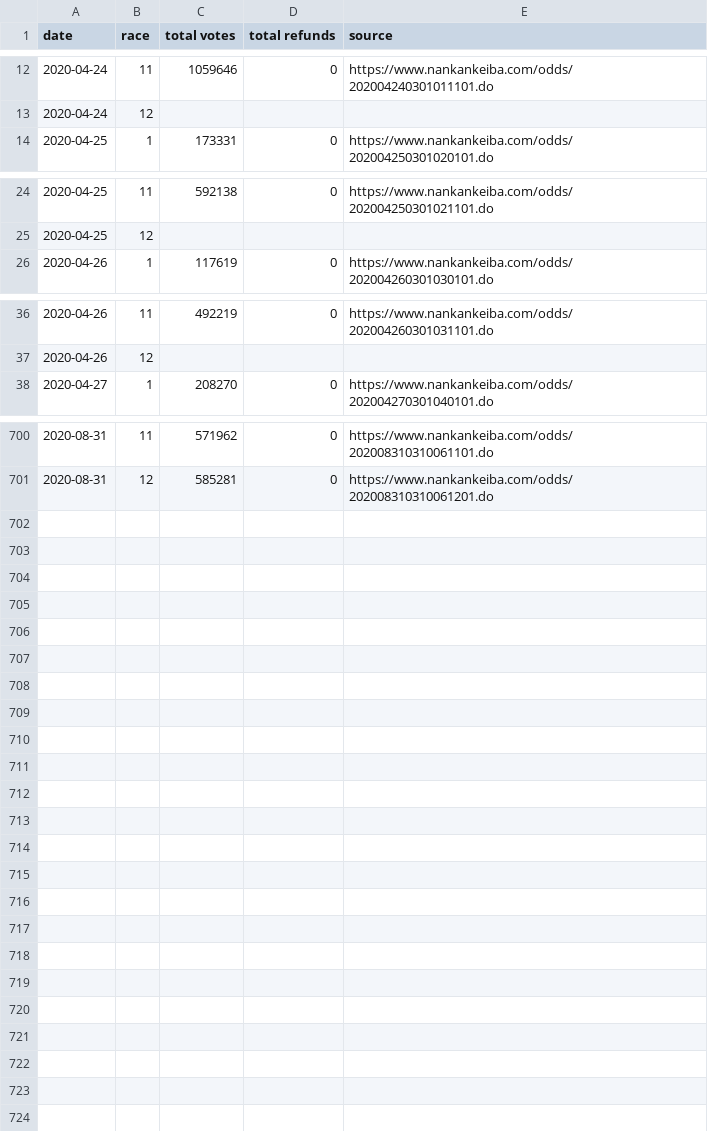
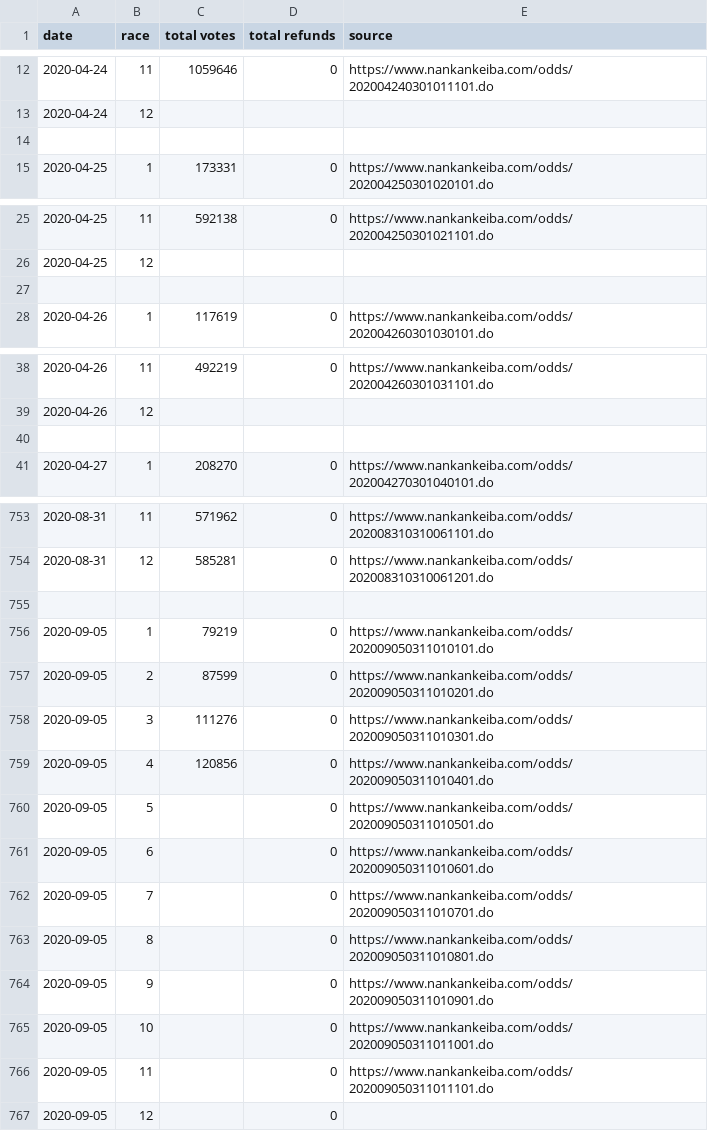
Before and after one commit to yuw/banei-votes, a CSV file: banei-votes-2020.csv, drawn as a sheet; only a part is shown, gaps mark what is left out; the diff covers the shown part only.

```diff
--- a/banei-votes-2020.csv
+++ b/banei-votes-2020.csv
@@ -13,2 +13,3 @@
 2020-04-24,12,,,""
+
 2020-04-25,1,173331,0,"https://www.nankankeiba.com/odds/202004250301020101.do"
@@ -25,2 +26,3 @@
 2020-04-25,12,,,""
+
 2020-04-26,1,117619,0,"https://www.nankankeiba.com/odds/202004260301030101.do"
@@ -37,2 +39,3 @@
 2020-04-26,12,,,""
+
 2020-04-27,1,208270,0,"https://www.nankankeiba.com/odds/202004270301040101.do"
@@ -701 +754,14 @@
 2020-08-31,12,585281,0,"https://www.nankankeiba.com/odds/202008310310061201.do"
+
+2020-09-05,1,79219,0,"https://www.nankankeiba.com/odds/202009050311010101.do"
+2020-09-05,2,87599,0,"https://www.nankankeiba.com/odds/202009050311010201.do"
+2020-09-05,3,111276,0,"https://www.nankankeiba.com/odds/202009050311010301.do"
+2020-09-05,4,120856,0,"https://www.nankankeiba.com/odds/202009050311010401.do"
+2020-09-05,5,,0,"https://www.nankankeiba.com/odds/202009050311010501.do"
+2020-09-05,6,,0,"https://www.nankankeiba.com/odds/202009050311010601.do"
+2020-09-05,7,,0,"https://www.nankankeiba.com/odds/202009050311010701.do"
+2020-09-05,8,,0,"https://www.nankankeiba.com/odds/202009050311010801.do"
+2020-09-05,9,,0,"https://www.nankankeiba.com/odds/202009050311010901.do"
+2020-09-05,10,,0,"https://www.nankankeiba.com/odds/202009050311011001.do"
+2020-09-05,11,,0,"https://www.nankankeiba.com/odds/202009050311011101.do"
+2020-09-05,12,,0,""
```
Also changed, not shown: 50 added rows elsewhere in this file, official-sales-2020.csv.
